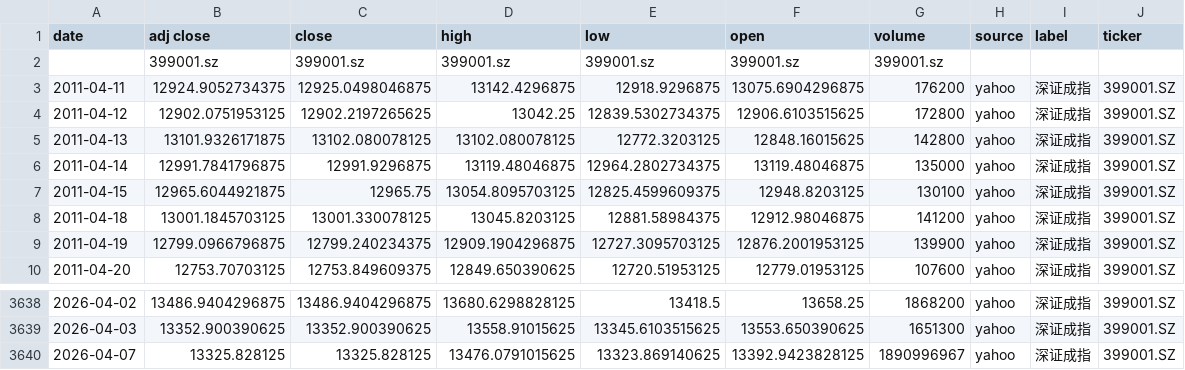
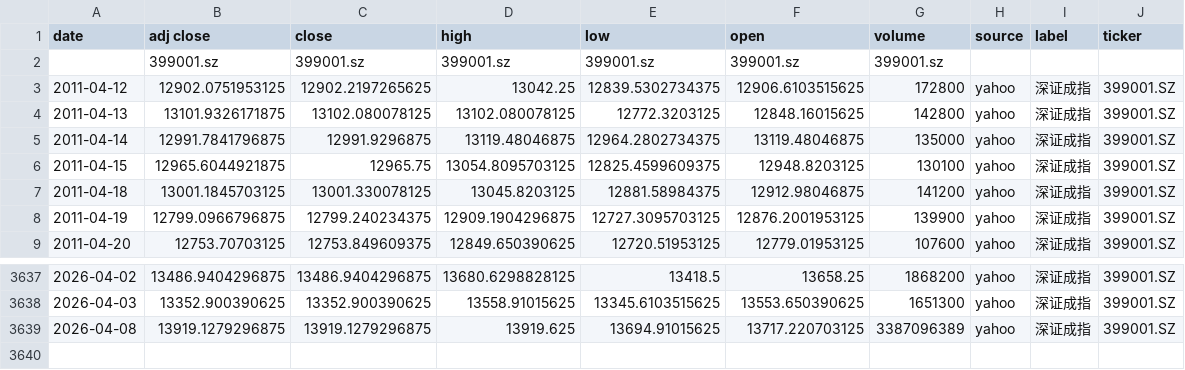
Before and after one commit to zid036116-ship-it/-10.16, a CSV file: docs/indices/深证成指.csv, drawn as a sheet; only a part is shown, gaps mark what is left out.

```diff
--- a/docs/indices/深证成指.csv
+++ b/docs/indices/深证成指.csv
@@ -2,3 +2,2 @@
 ,399001.sz,399001.sz,399001.sz,399001.sz,399001.sz,399001.sz,,,
-2011-04-11,12924.9052734375,12925.0498046875,13142.4296875,12918.9296875,13075.6904296875,176200,yahoo,深证成指,399001.SZ
 2011-04-12,12902.0751953125,12902.2197265625,13042.25,12839.5302734375,12906.6103515625,172800,yahoo,深证成指,399001.SZ
@@ -3639,2 +3638,2 @@
 2026-04-03,13352.900390625,13352.900390625,13558.91015625,13345.6103515625,13553.650390625,1651300,yahoo,深证成指,399001.SZ
-2026-04-07,13325.828125,13325.828125,13476.0791015625,13323.869140625,13392.9423828125,1890996967,yahoo,深证成指,399001.SZ
+2026-04-08,13919.1279296875,13919.1279296875,13919.625,13694.91015625,13717.220703125,3387096389,yahoo,深证成指,399001.SZ
```
Also changed, not shown: docs/indices/上证指数.csv, docs/indices/创业板指.csv, 2 other files.
